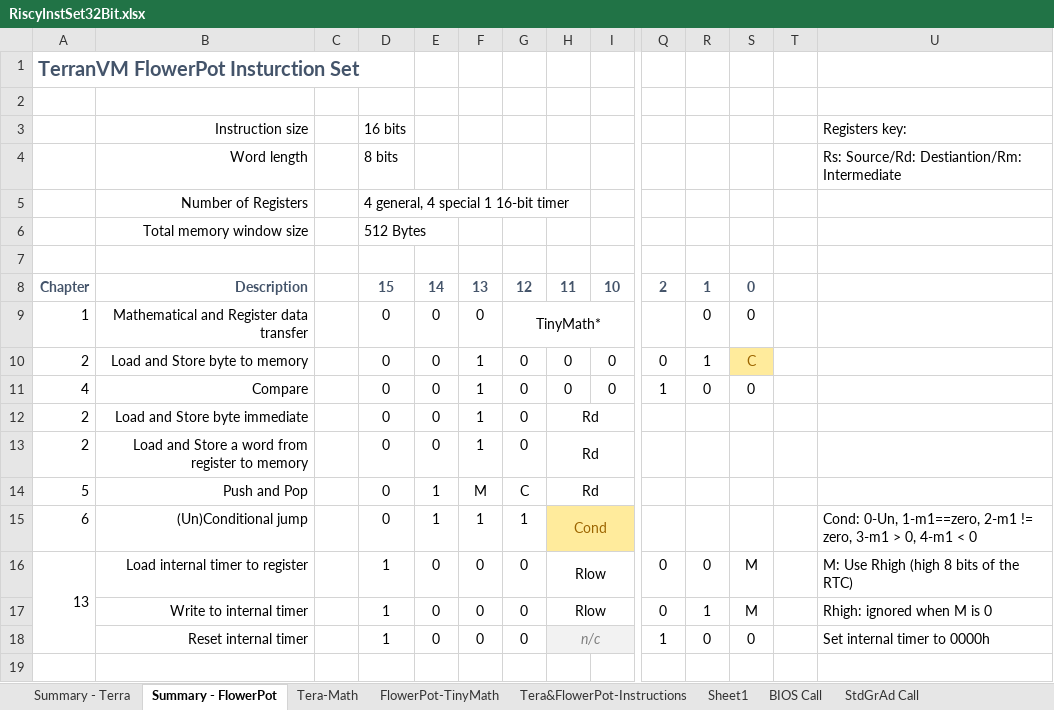
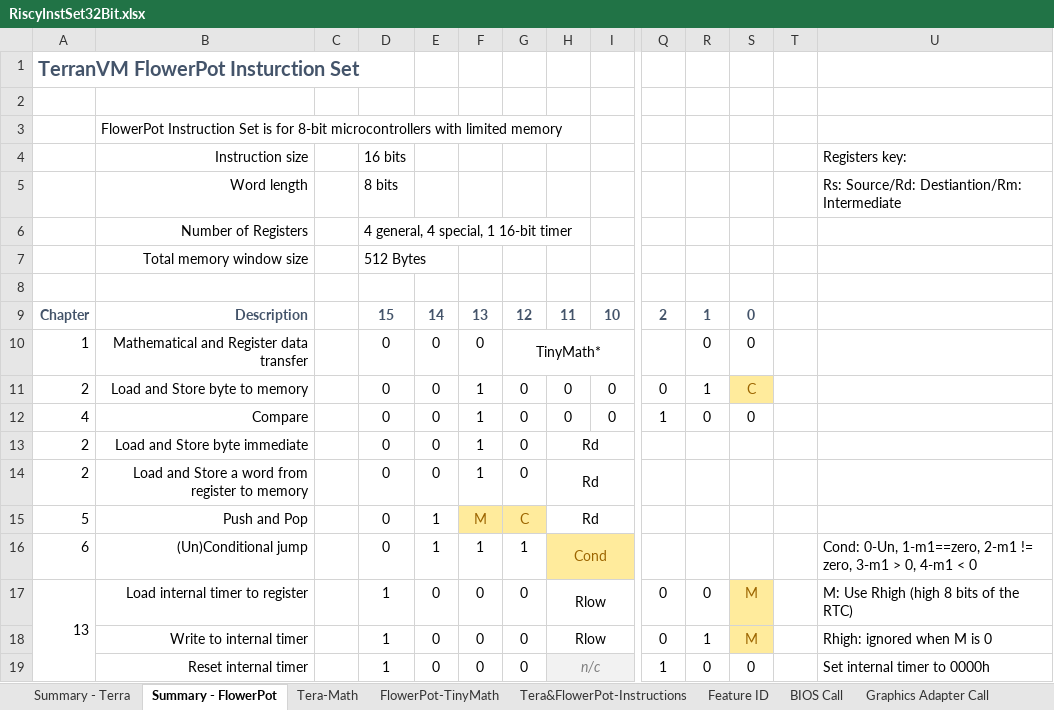
Before and after one commit to curioustorvald/terran-basic-java-vm, an Excel workbook: doc/RiscyInstSet32Bit.xlsx, sheet Summary - FlowerPot, drawn as a sheet; only a part is shown, gaps mark what is left out; values as stored, in another font and other column widths than the file's, no borders; addresses are those after the commit; rows hold the shown columns only; the diff names each change by its address in the sheet, - before the commit and + after, or states it on an @@ line.

```diff
--- a/doc/RiscyInstSet32Bit.xlsx (sheet Summary - FlowerPot)
+++ b/doc/RiscyInstSet32Bit.xlsx (sheet Summary - FlowerPot)
-sheet tab: Sheet1
+sheet tab: Feature ID
-sheet tab: StdGrAd Call
+sheet tab: Graphics Adapter Call
+row 3:  | FlowerPot Instruction Set is for 8-bit microcontrollers with limited memory
-D6: 4 general, 4 special 1 16-bit timer
+D6: 4 general, 4 special, 1 16-bit timer
@@ F15:G15 fill: none → #FFEB9C, text colour: black → #9C6500 @@
@@ S17:S18 fill: none → #FFEB9C, text colour: black → #9C6500 @@
```
Also changed, not shown: sheet BIOS Call, sheet Summary - Terra, sheet Graphics Adapter Call, 11 other files.
